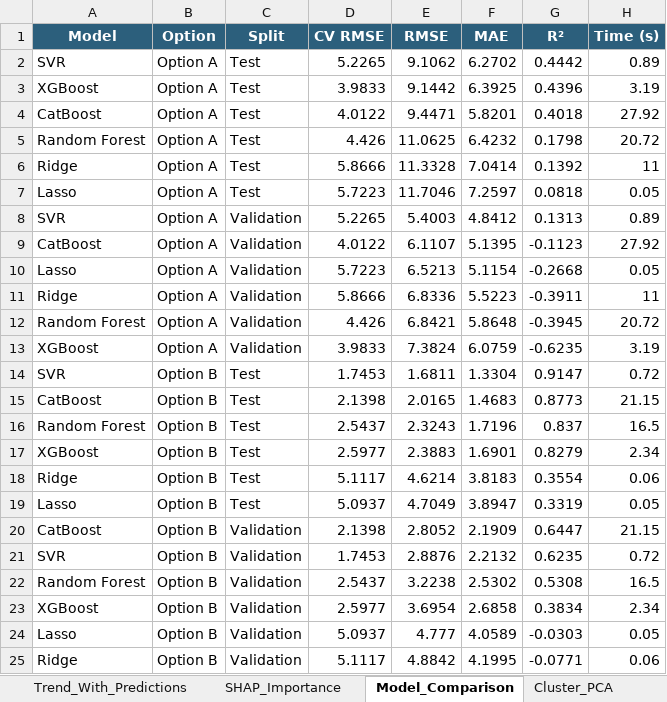
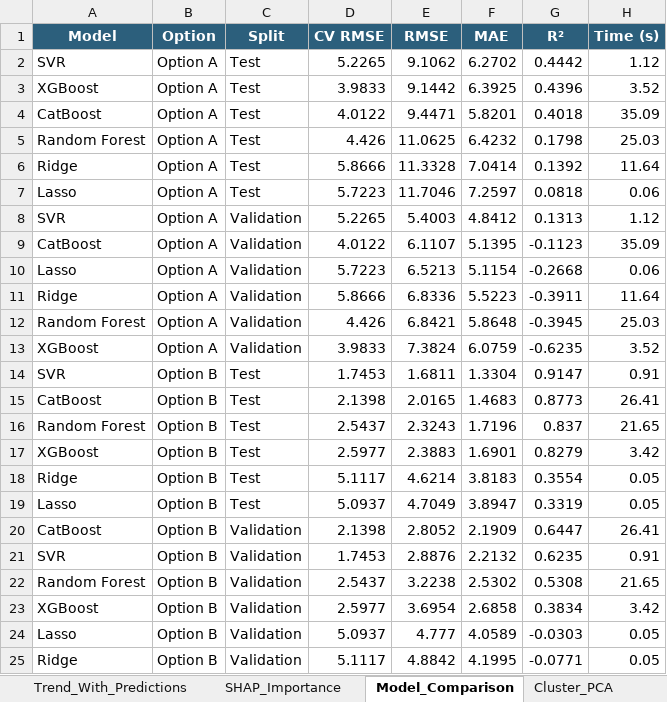
Before and after one commit to viccazjim/TFM_2026_suicide_rate_prediction, an Excel workbook: outputs/powerbi/PowerBI_data.xlsx, sheet Model_Comparison, drawn as a sheet; values as stored, in another font and other column widths than the file's, no borders; the diff names each change by its address in the sheet, - before the commit and + after, or states it on an @@ line.

```diff
--- a/outputs/powerbi/PowerBI_data.xlsx (sheet Model_Comparison)
+++ b/outputs/powerbi/PowerBI_data.xlsx (sheet Model_Comparison)
-H2 (Time (s)): 0.89
+H2 (Time (s)): 1.12
-H3 (Time (s)): 3.19
+H3 (Time (s)): 3.52
-H4 (Time (s)): 27.92
+H4 (Time (s)): 35.09
-H5 (Time (s)): 20.72
+H5 (Time (s)): 25.03
-H6 (Time (s)): 11
+H6 (Time (s)): 11.64
-H7 (Time (s)): 0.05
+H7 (Time (s)): 0.06
-H8 (Time (s)): 0.89
+H8 (Time (s)): 1.12
-H9 (Time (s)): 27.92
+H9 (Time (s)): 35.09
-H10 (Time (s)): 0.05
+H10 (Time (s)): 0.06
-H11 (Time (s)): 11
+H11 (Time (s)): 11.64
-H12 (Time (s)): 20.72
+H12 (Time (s)): 25.03
-H13 (Time (s)): 3.19
+H13 (Time (s)): 3.52
-H14 (Time (s)): 0.72
+H14 (Time (s)): 0.91
-H15 (Time (s)): 21.15
+H15 (Time (s)): 26.41
-H16 (Time (s)): 16.5
+H16 (Time (s)): 21.65
-H17 (Time (s)): 2.34
+H17 (Time (s)): 3.42
-H18 (Time (s)): 0.06
+H18 (Time (s)): 0.05
-H20 (Time (s)): 21.15
+H20 (Time (s)): 26.41
-H21 (Time (s)): 0.72
+H21 (Time (s)): 0.91
-H22 (Time (s)): 16.5
+H22 (Time (s)): 21.65
-H23 (Time (s)): 2.34
+H23 (Time (s)): 3.42
-H25 (Time (s)): 0.06
+H25 (Time (s)): 0.05
```
Also changed, not shown: sheet Temporal_Persistence_Check, 38 other files.
